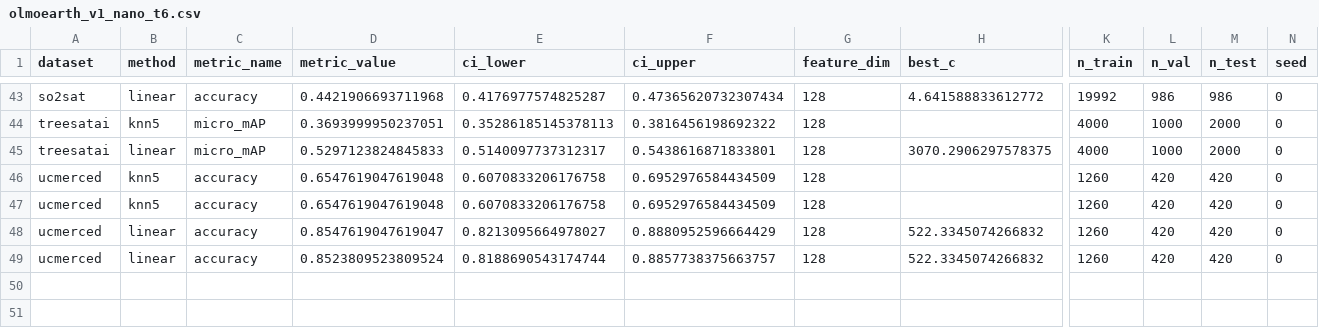
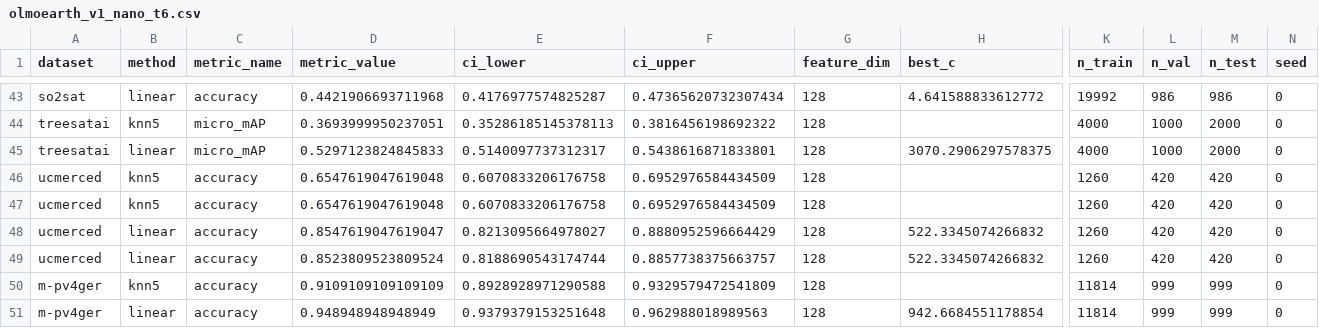
Before and after one commit to torchgeo/geo-eval-harness, a CSV file: results/models/olmoearth_v1_nano_t6.csv, drawn as a sheet; only a part is shown, gaps mark what is left out; rows hold the shown columns only; the diff names each change by its address in the sheet, - before the commit and + after, or states it on an @@ line.

```diff
--- a/results/models/olmoearth_v1_nano_t6.csv
+++ b/results/models/olmoearth_v1_nano_t6.csv
+row 50: m-pv4ger | knn5 | accuracy | 0.9109109109109109 | 0.8928928971290588 | 0.9329579472541809 | 128 |  | 11814 | 999 | 999 | 0
+row 51: m-pv4ger | linear | accuracy | 0.948948948948949 | 0.9379379153251648 | 0.962988018989563 | 128 | 942.6684551178854 | 11814 | 999 | 999 | 0
```
Also changed, not shown: results/models/terrafm_base_s2.csv, results/models/tgeo_scalemae_large_fmow_cls.csv, 5 other files.
